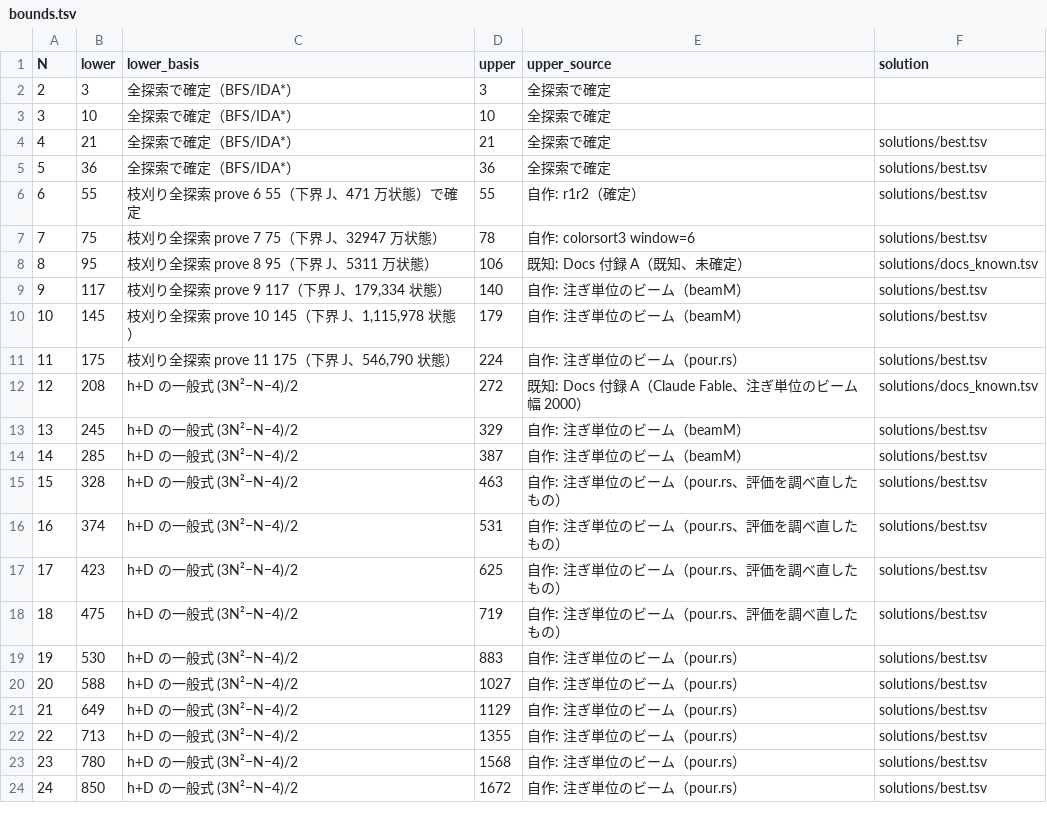
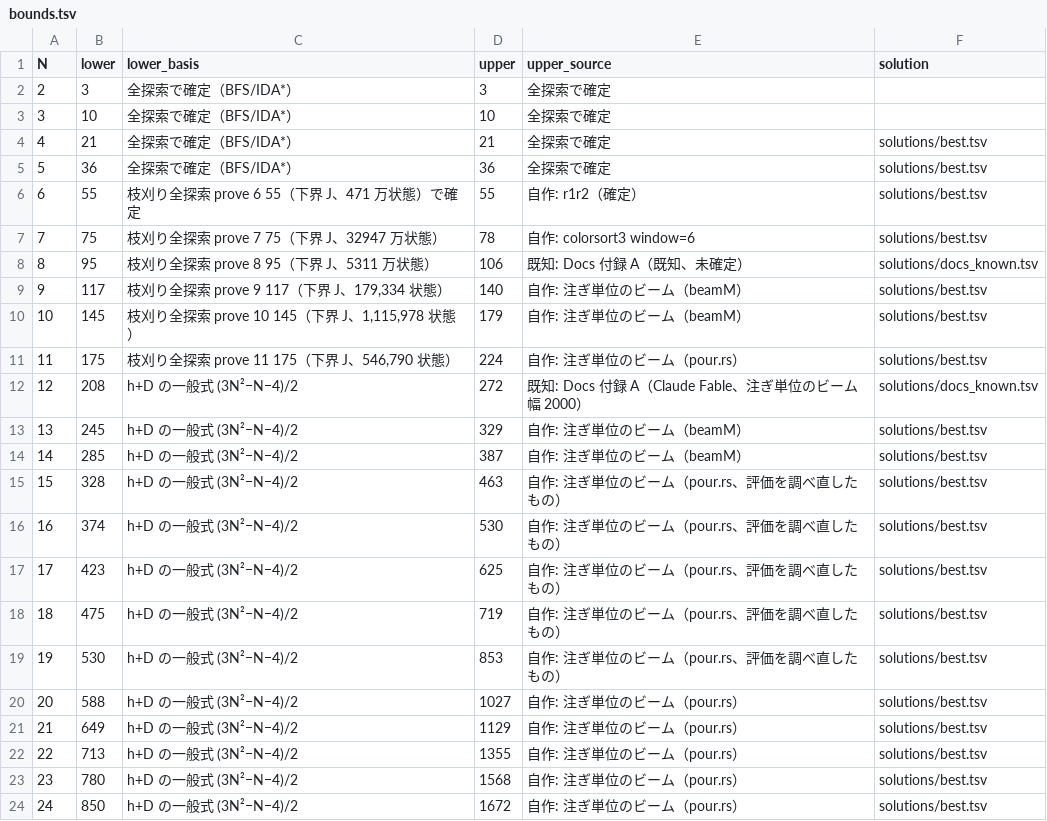
Before and after one commit to wand125/colorsort-transpose, a TSV file: bounds.tsv, drawn as a sheet.

```diff
--- a/bounds.tsv
+++ b/bounds.tsv
@@ -15,6 +15,6 @@ N	lower	lower_basis	upper	upper_source	solution
 15	328	h+D の一般式 (3N²−N−4)/2	463	自作: 注ぎ単位のビーム（pour.rs、評価を調べ直したもの）	solutions/best.tsv
-16	374	h+D の一般式 (3N²−N−4)/2	531	自作: 注ぎ単位のビーム（pour.rs、評価を調べ直したもの）	solutions/best.tsv
+16	374	h+D の一般式 (3N²−N−4)/2	530	自作: 注ぎ単位のビーム（pour.rs、評価を調べ直したもの）	solutions/best.tsv
 17	423	h+D の一般式 (3N²−N−4)/2	625	自作: 注ぎ単位のビーム（pour.rs、評価を調べ直したもの）	solutions/best.tsv
 18	475	h+D の一般式 (3N²−N−4)/2	719	自作: 注ぎ単位のビーム（pour.rs、評価を調べ直したもの）	solutions/best.tsv
-19	530	h+D の一般式 (3N²−N−4)/2	883	自作: 注ぎ単位のビーム（pour.rs）	solutions/best.tsv
+19	530	h+D の一般式 (3N²−N−4)/2	853	自作: 注ぎ単位のビーム（pour.rs、評価を調べ直したもの）	solutions/best.tsv
 20	588	h+D の一般式 (3N²−N−4)/2	1027	自作: 注ぎ単位のビーム（pour.rs）	solutions/best.tsv
```
Also changed, not shown: solutions/best.tsv, 8 other files.
